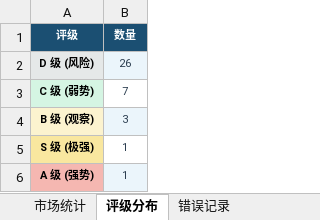
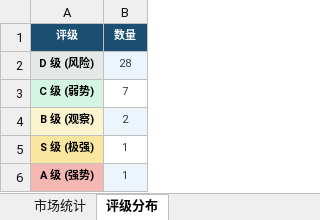
Before and after one commit to gaoyouxiaochao/stock-scanner-v79, an Excel workbook: results/latest.xlsx, sheet 评级分布, drawn as a sheet; values as stored, in another font and other column widths than the file's, no borders; the diff names each change by its address in the sheet, - before the commit and + after, or states it on an @@ line.

```diff
--- a/results/latest.xlsx (sheet 评级分布)
+++ b/results/latest.xlsx (sheet 评级分布)
-sheet tab: 错误记录
-B2 (数量): 26
+B2 (数量): 28
-B4 (数量): 3
+B4 (数量): 2
```
Also changed, not shown: sheet 股票扫描结果, sheet 一页纸决策, sheet 信号预警, sheet 今日放量Top20, sheet 大盘画像, sheet 市场统计, 1 other file.
